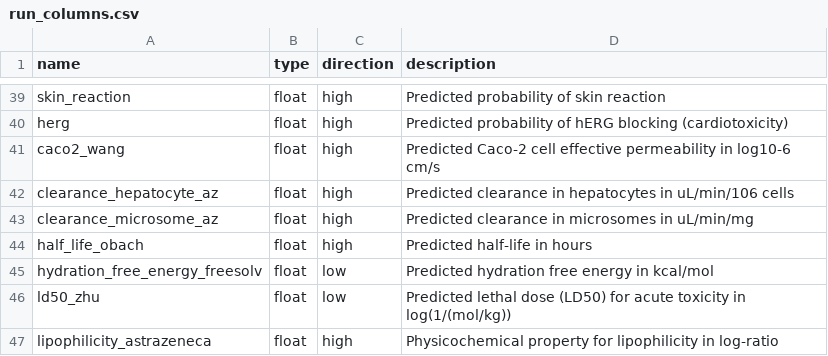
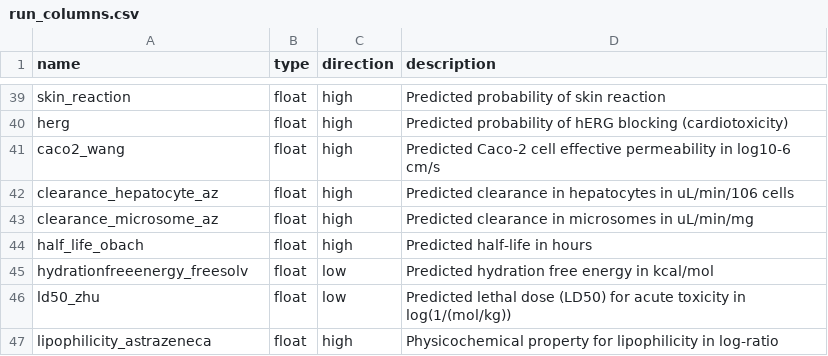
Before and after one commit to ersilia-os/eos7m30, a CSV file: model/framework/columns/run_columns.csv, drawn as a sheet; only a part is shown, gaps mark what is left out.

Commit message:
fix cols

```diff
--- a/model/framework/columns/run_columns.csv
+++ b/model/framework/columns/run_columns.csv
@@ -44,3 +44,3 @@ clearance_microsome_az,float,high,Predicted clearance in microsomes in uL/min/mg
 half_life_obach,float,high,Predicted half-life in hours
-hydration_free_energy_freesolv,float,low,Predicted hydration free energy in kcal/mol
+hydrationfreeenergy_freesolv,float,low,Predicted hydration free energy in kcal/mol
 ld50_zhu,float,low,Predicted lethal dose (LD50) for acute toxicity in log(1/(mol/kg))
```
